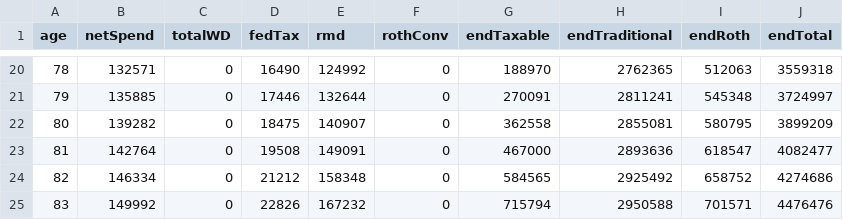
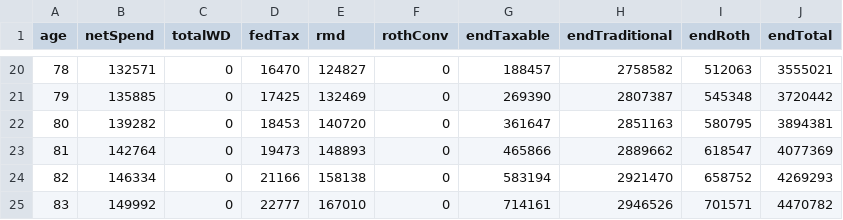
Before and after one commit to orbital2k3/retireplanner.github.io, a CSV file: src/engine/__golden/planS_tipsLadder.csv, drawn as a sheet; only a part is shown, gaps mark what is left out; the diff covers the shown part only.

```diff
--- a/src/engine/__golden/planS_tipsLadder.csv
+++ b/src/engine/__golden/planS_tipsLadder.csv
@@ -20,6 +20,6 @@ age,netSpend,totalWD,fedTax,rmd,rothConv,endTaxable,endTraditional,endRoth,endTo
-78,132571,0,16490,124992,0,188970,2762365,512063,3559318
-79,135885,0,17446,132644,0,270091,2811241,545348,3724997
-80,139282,0,18475,140907,0,362558,2855081,580795,3899209
-81,142764,0,19508,149091,0,467000,2893636,618547,4082477
-82,146334,0,21212,158348,0,584565,2925492,658752,4274686
-83,149992,0,22826,167232,0,715794,2950588,701571,4476476
+78,132571,0,16470,124827,0,188457,2758582,512063,3555021
+79,135885,0,17425,132469,0,269390,2807387,545348,3720442
+80,139282,0,18453,140720,0,361647,2851163,580795,3894381
+81,142764,0,19473,148893,0,465866,2889662,618547,4077369
+82,146334,0,21166,158138,0,583194,2921470,658752,4269293
+83,149992,0,22777,167010,0,714161,2946526,701571,4470782
```
Also changed, not shown: 101 edited cells elsewhere in this file, src/engine/__golden/planS_tipsLadder.tips.csv, 21 other files.
